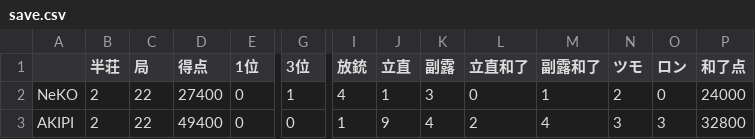
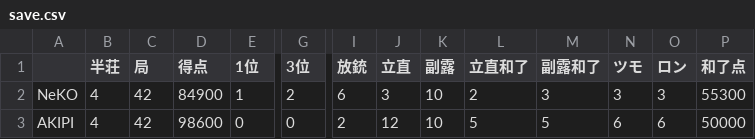
Before and after one commit to Kyaneko/mahjong, a CSV file: save.csv, drawn as a sheet; only a part is shown, gaps mark what is left out; the diff covers the shown part only; the diff names each change by its address in the sheet, - before the commit and + after, or states it on an @@ line.

Commit message:
Updated result

```diff
--- a/save.csv
+++ b/save.csv
-B2:B3 (半荘): 2
+B2:B3 (半荘): 4
-C2:C3 (局): 22
+C2:C3 (局): 42
-D2 (得点): 27400
+D2 (得点): 84900
-E2 (1位): 0
+E2 (1位): 1
-G2 (3位): 1
+G2 (3位): 2
-I2 (放銃): 4
+I2 (放銃): 6
-J2 (立直): 1
+J2 (立直): 3
-K2 (副露): 3
+K2 (副露): 10
-L2 (立直和了): 0
+L2 (立直和了): 2
-M2 (副露和了): 1
+M2 (副露和了): 3
-N2 (ツモ): 2
+N2 (ツモ): 3
-O2 (ロン): 0
+O2 (ロン): 3
-P2 (和了点): 24000
+P2 (和了点): 55300
-D3 (得点): 49400
+D3 (得点): 98600
-I3 (放銃): 1
+I3 (放銃): 2
-J3 (立直): 9
+J3 (立直): 12
-K3 (副露): 4
+K3 (副露): 10
-L3 (立直和了): 2
+L3 (立直和了): 5
-M3 (副露和了): 4
+M3 (副露和了): 5
-N3 (ツモ): 3
+N3 (ツモ): 6
-O3 (ロン): 3
+O3 (ロン): 6
-P3 (和了点): 32800
+P3 (和了点): 50000
```
Also changed, not shown: 26 edited cells elsewhere in this file.
